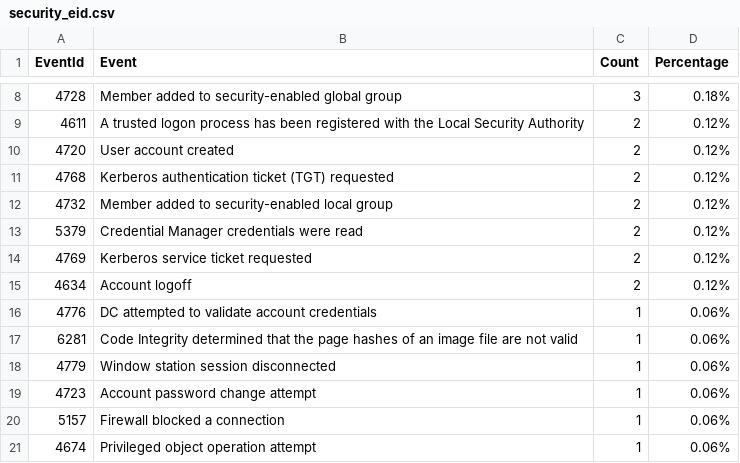
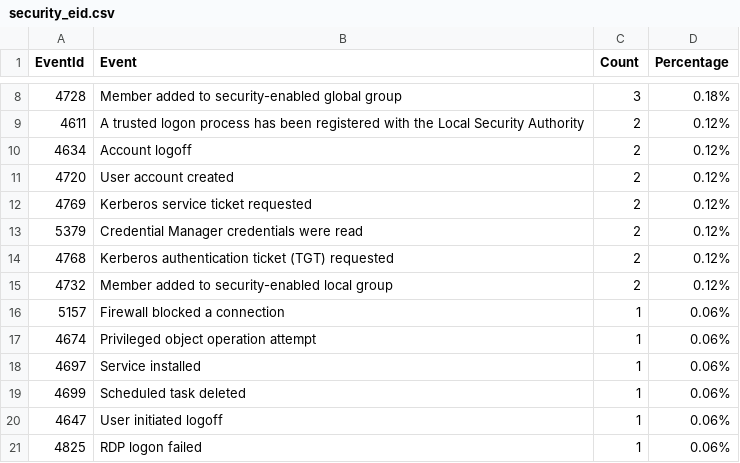
Before and after one commit to fukusuket/InvestigateWindowsLogSetting, a CSV file: security_eid.csv, drawn as a sheet; only a part is shown, gaps mark what is left out.

```diff
--- a/security_eid.csv
+++ b/security_eid.csv
@@ -9,13 +9,13 @@ EventId,Event,Count,Percentage
 4611,A trusted logon process has been registered with the Local Security Authority,2,0.12%
+4634,Account logoff,2,0.12%
 4720,User account created,2,0.12%
+4769,Kerberos service ticket requested,2,0.12%
+5379,Credential Manager credentials were read,2,0.12%
 4768,Kerberos authentication ticket (TGT) requested,2,0.12%
 4732,Member added to security-enabled local group,2,0.12%
-5379,Credential Manager credentials were read,2,0.12%
-4769,Kerberos service ticket requested,2,0.12%
-4634,Account logoff,2,0.12%
-4776,DC attempted to validate account credentials,1,0.06%
-6281,Code Integrity determined that the page hashes of an image file are not valid ,1,0.06%
-4779,Window station session disconnected,1,0.06%
-4723,Account password change attempt,1,0.06%
 5157,Firewall blocked a connection,1,0.06%
 4674,Privileged object operation attempt,1,0.06%
+4697,Service installed,1,0.06%
+4699,Scheduled task deleted,1,0.06%
+4647,User initiated logoff,1,0.06%
+4825,RDP logon failed,1,0.06%
```
Also changed, not shown: sigma_eid.csv, 3 other files.
